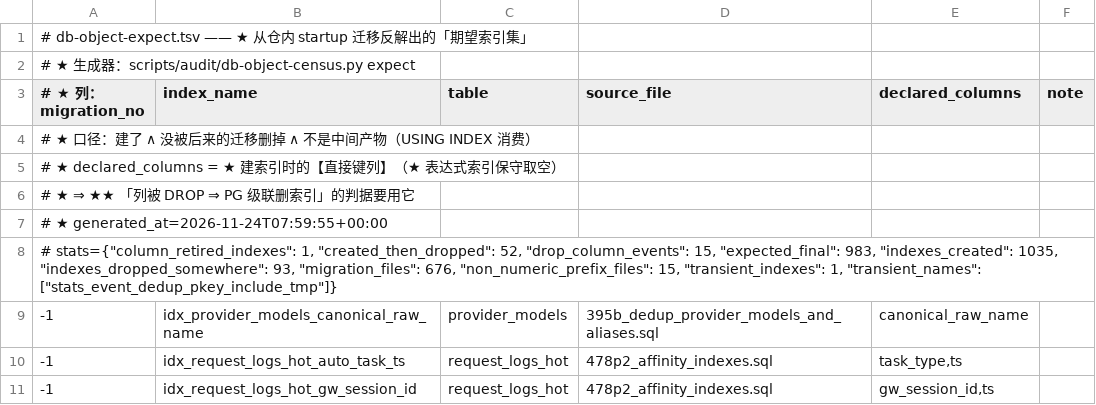
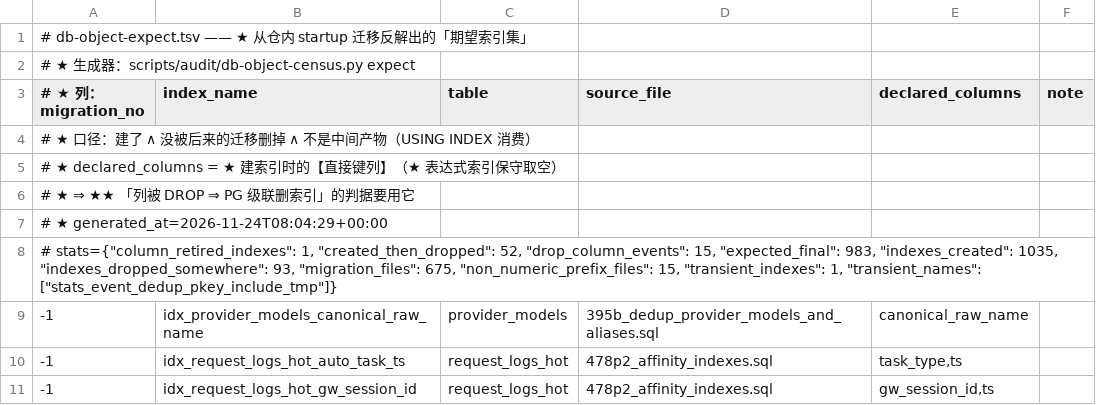
Before and after one commit to halfking/ai-native-gateway-core, a TSV file: scripts/audit/asset/db-object-expect.tsv, drawn as a sheet; only a part is shown.

Commit message:
fix(migration): ★★ 清理 057 的孤儿副本（★ 改号 973 后遗留的 canonical ＋ 第三形态）＋ ★★ 双向文件级审计的第一次实战
★★★ ① ★★ 孤儿确认：★ 057 改号 973 后、★ canonical 侧的 057_api_keys_team_id.{sql,down.sql} 与 installer/migrations/057_api_keys_team_id/{up,down}.sql 仍在仓里 ⇒ ★★ 实测 057 在 manifest／StartupFiles／部署通道【均零引用】、★ 期望集里 057 的两个索引已由 973 声明 ⇒ ★★ **⇒ 纯孤儿** ★★ ⇒ ★★ 删 4 个文件 ★★
★★★ ② ★★ 双向文件级审计（★ 之前的审计只做了一向：★ 「origin/main 有而我方没有」★★）：★ 本轮做「我方有而 origin/main 没有」⇒ ★★ 41 个我方独有文件 ★★ ｜★ ★★ 绝大多数是【我方资产】（★ 五份证据档 ＋ N11 补丁稿 ＋ teams 族 .down.sql 与第三形态 ＋ 973 九面 ＋ 三个 installer 测试文件 ＋ dockerutil 的 cmdtimeout ★★）⇒ ★★ **零真吞** ｜★ ★★ **★ 但也抓出了 057 的孤儿（★ 单向审计抓不到、★ 因为它「两边都有」）★★ ★★
★★★ ③ ★★ 台账重生成后读数不变：★ expect 983 行｜★ gap ledger 983 行｜★ reachability 983 行（manifest=406 package_up=406、★ creator_reachable 与 baseline-dependent 计数均与上轮一致）★★
★★★ ④ ★★ 定向门复验（★ 清理后）：★ internal/sqlguard ok 8.712s｜★ ursmcheck（DbObject/InstallerReachability/Migration895TSV/AdminRoutesSnapshot）ok 11.940s｜★ installer 两包 ok 5.516s / 5.731s ★★
★★★ ⑤ ★★ 一条量具纪律（★ 本轮踩到）：★ ★★ **「门与工作树不能并发」** ⇒ ★★ 清理孤儿时那轮闸门已在跑 ⇒ ★★ **按 PID 收进程树停掉、★ 该轮读数作废、★ 清理与台账重生成后才重启** ★★ ⇒ ★★ **★ 不是「改完再补跑一跑」★★ ★★**

★ 零生产写 / 零 schema 变更 / 零在役切换 / 零部署 / 零迁移字节变更 / 未推 origin/main

```diff
--- a/scripts/audit/asset/db-object-expect.tsv
+++ b/scripts/audit/asset/db-object-expect.tsv
@@ -6,4 +6,4 @@
 # ★   ⇒ ★★ 「列被 DROP ⇒ PG 级联删索引」的判据要用它
-# ★ generated_at=2026-11-24T07:59:55+00:00
-# stats={"column_retired_indexes": 1, "created_then_dropped": 52, "drop_column_events": 15, "expected_final": 983, "indexes_created": 1035, "indexes_dropped_somewhere": 93, "migration_files": 676, "non_numeric_prefix_files": 15, "transient_indexes": 1, "transient_names": ["stats_event_dedup_pkey_include_tmp"]}
+# ★ generated_at=2026-11-24T08:04:29+00:00
+# stats={"column_retired_indexes": 1, "created_then_dropped": 52, "drop_column_events": 15, "expected_final": 983, "indexes_created": 1035, "indexes_dropped_somewhere": 93, "migration_files": 675, "non_numeric_prefix_files": 15, "transient_indexes": 1, "transient_names": ["stats_event_dedup_pkey_include_tmp"]}
 -1	idx_provider_models_canonical_raw_name	provider_models	395b_dedup_provider_models_and_aliases.sql	canonical_raw_name	
```
Also changed, not shown: scripts/audit/asset/db-object-gap-ledger.tsv, scripts/audit/asset/installer-reachability.tsv, 4 other files.
